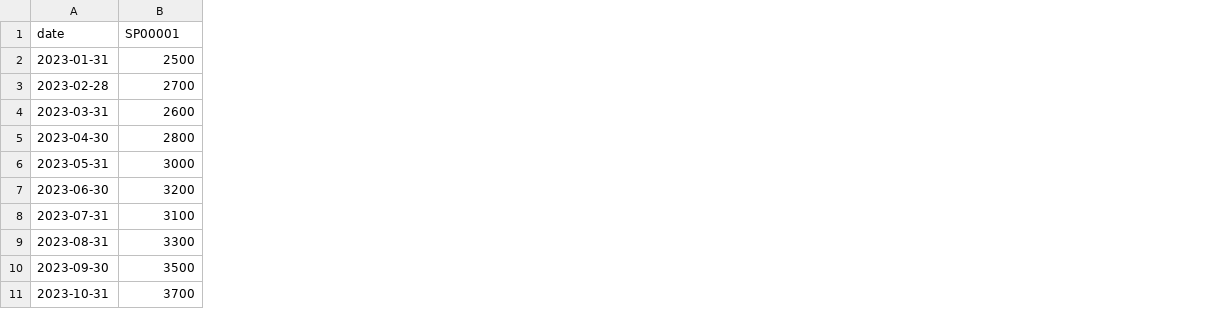
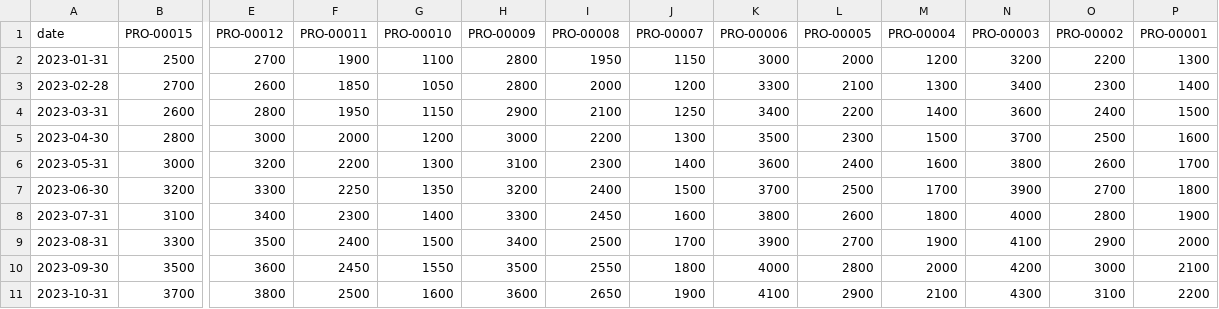
Before and after one commit to sonpham28052002/SmartWarehouse-BE, a CSV file: data_csv.csv, drawn as a sheet; only a part is shown, gaps mark what is left out; the diff covers the shown part only; the diff names each change by its address in the sheet, - before the commit and + after, or states it on an @@ line.

```diff
--- a/data_csv.csv
+++ b/data_csv.csv
+column E (PRO-00012), rows 2-11: 2700 | 2600 | 2800 | 3000 | 3200 | 3300 | 3400 | 3500 | 3600 | 3800
+column F (PRO-00011), rows 2-11: 1900 | 1850 | 1950 | 2000 | 2200 | 2250 | 2300 | 2400 | 2450 | 2500
+column G (PRO-00010), rows 2-11: 1100 | 1050 | 1150 | 1200 | 1300 | 1350 | 1400 | 1500 | 1550 | 1600
+column H (PRO-00009), rows 2-11: 2800 | 2800 | 2900 | 3000 | 3100 | 3200 | 3300 | 3400 | 3500 | 3600
+column I (PRO-00008), rows 2-11: 1950 | 2000 | 2100 | 2200 | 2300 | 2400 | 2450 | 2500 | 2550 | 2650
+column J (PRO-00007), rows 2-11: 1150 | 1200 | 1250 | 1300 | 1400 | 1500 | 1600 | 1700 | 1800 | 1900
+column K (PRO-00006), rows 2-11: 3000 | 3300 | 3400 | 3500 | 3600 | 3700 | 3800 | 3900 | 4000 | 4100
+column L (PRO-00005), rows 2-11: 2000 | 2100 | 2200 | 2300 | 2400 | 2500 | 2600 | 2700 | 2800 | 2900
+column M (PRO-00004), rows 2-11: 1200 | 1300 | 1400 | 1500 | 1600 | 1700 | 1800 | 1900 | 2000 | 2100
+column N (PRO-00003), rows 2-11: 3200 | 3400 | 3600 | 3700 | 3800 | 3900 | 4000 | 4100 | 4200 | 4300
+column O (PRO-00002), rows 2-11: 2200 | 2300 | 2400 | 2500 | 2600 | 2700 | 2800 | 2900 | 3000 | 3100
+column P (PRO-00001), rows 2-11: 1300 | 1400 | 1500 | 1600 | 1700 | 1800 | 1900 | 2000 | 2100 | 2200
-B1: SP00001
+B1: PRO-00015
```
Also changed, not shown: 2 edited cells elsewhere in this file, 1 other file.
